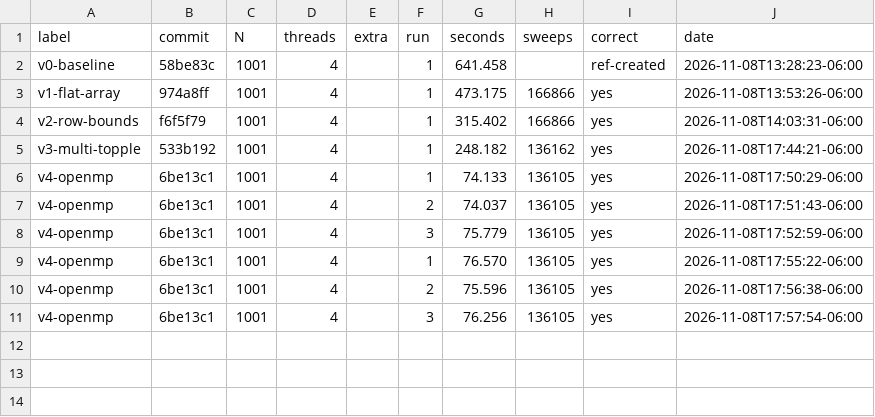
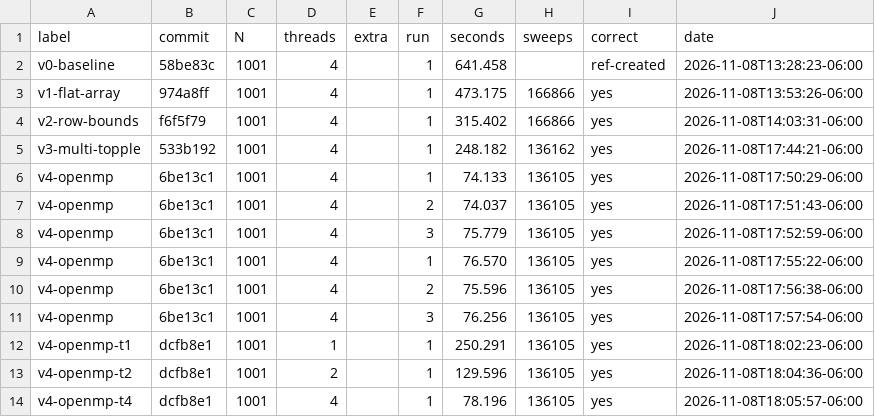
Before and after one commit to steve-xiao/598APE-HW3, a CSV file: results/results.csv, drawn as a sheet; the diff names each change by its address in the sheet, - before the commit and + after, or states it on an @@ line.

```diff
--- a/results/results.csv
+++ b/results/results.csv
+row 12: v4-openmp-t1 | dcfb8e1 | 1001 | 1 |  | 1 | 250.291 | 136105 | yes | 2026-11-08T18:02:23-06:00
+row 13: v4-openmp-t2 | dcfb8e1 | 1001 | 2 |  | 1 | 129.596 | 136105 | yes | 2026-11-08T18:04:36-06:00
+row 14: v4-openmp-t4 | dcfb8e1 | 1001 | 4 |  | 1 | 78.196 | 136105 | yes | 2026-11-08T18:05:57-06:00
```
Also changed, not shown: 9 other files.
